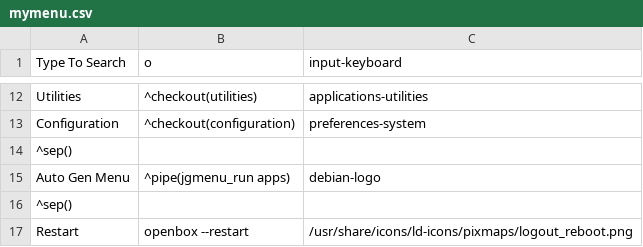
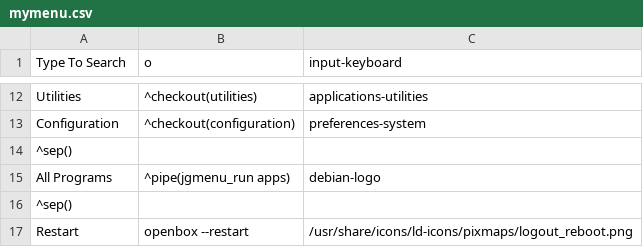
Before and after one commit to sleekmason/Lilidog, a CSV file: config/includes.chroot_after_packages/etc/skel/.config/jgmenu/jgmenu.bak/mymenu.csv, drawn as a sheet; only a part is shown, gaps mark what is left out.

Commit message:
Changed auto gen menu to All Programs

```diff
--- a/config/includes.chroot_after_packages/etc/skel/.config/jgmenu/jgmenu.bak/mymenu.csv
+++ b/config/includes.chroot_after_packages/etc/skel/.config/jgmenu/jgmenu.bak/mymenu.csv
@@ -14,3 +14,3 @@ Configuration,^checkout(configuration),preferences-system
 ^sep()
-Auto Gen Menu,^pipe(jgmenu_run apps),debian-logo
+All Programs,^pipe(jgmenu_run apps),debian-logo
 ^sep()
```
Also changed, not shown: config/includes.chroot_after_packages/etc/skel/.config/jgmenu/mymenu.csv.
